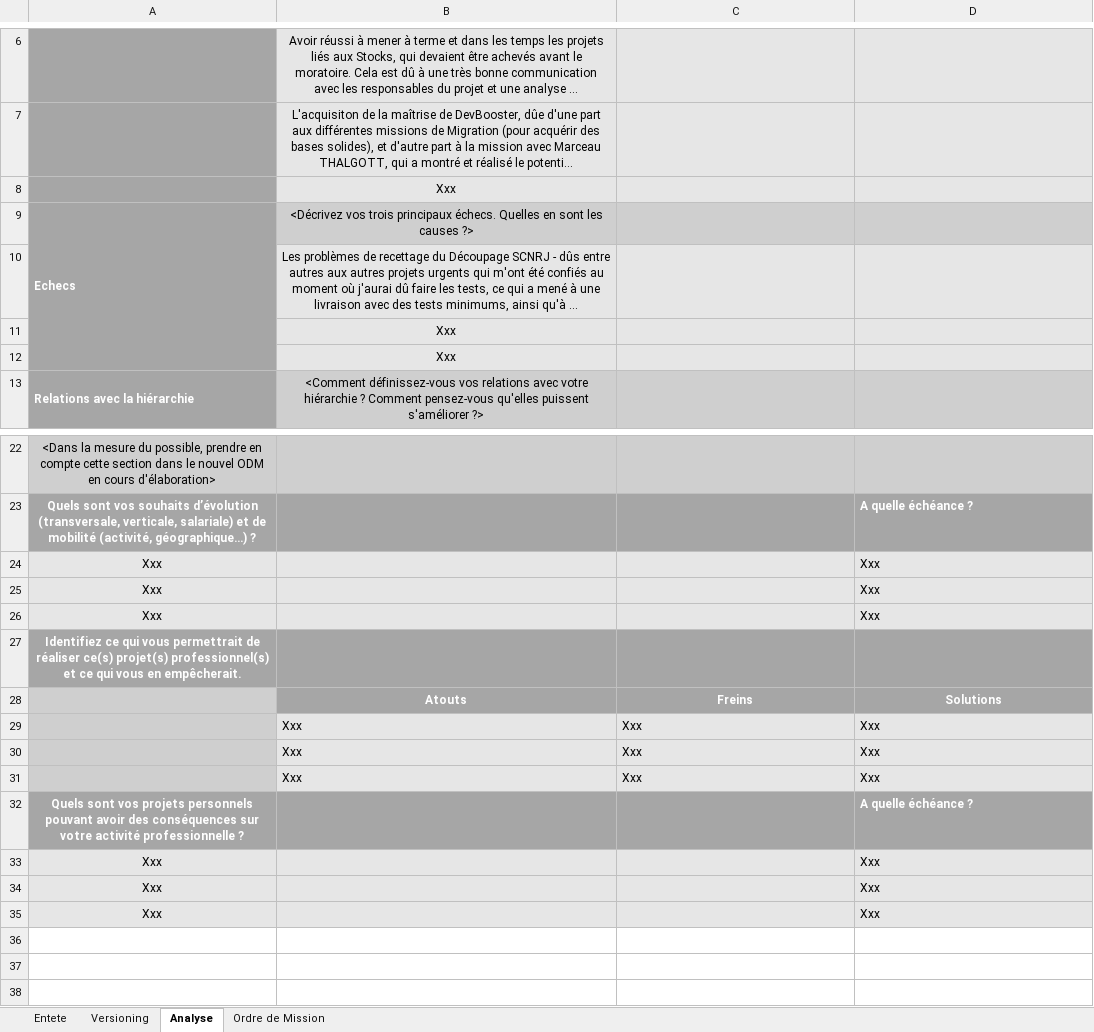
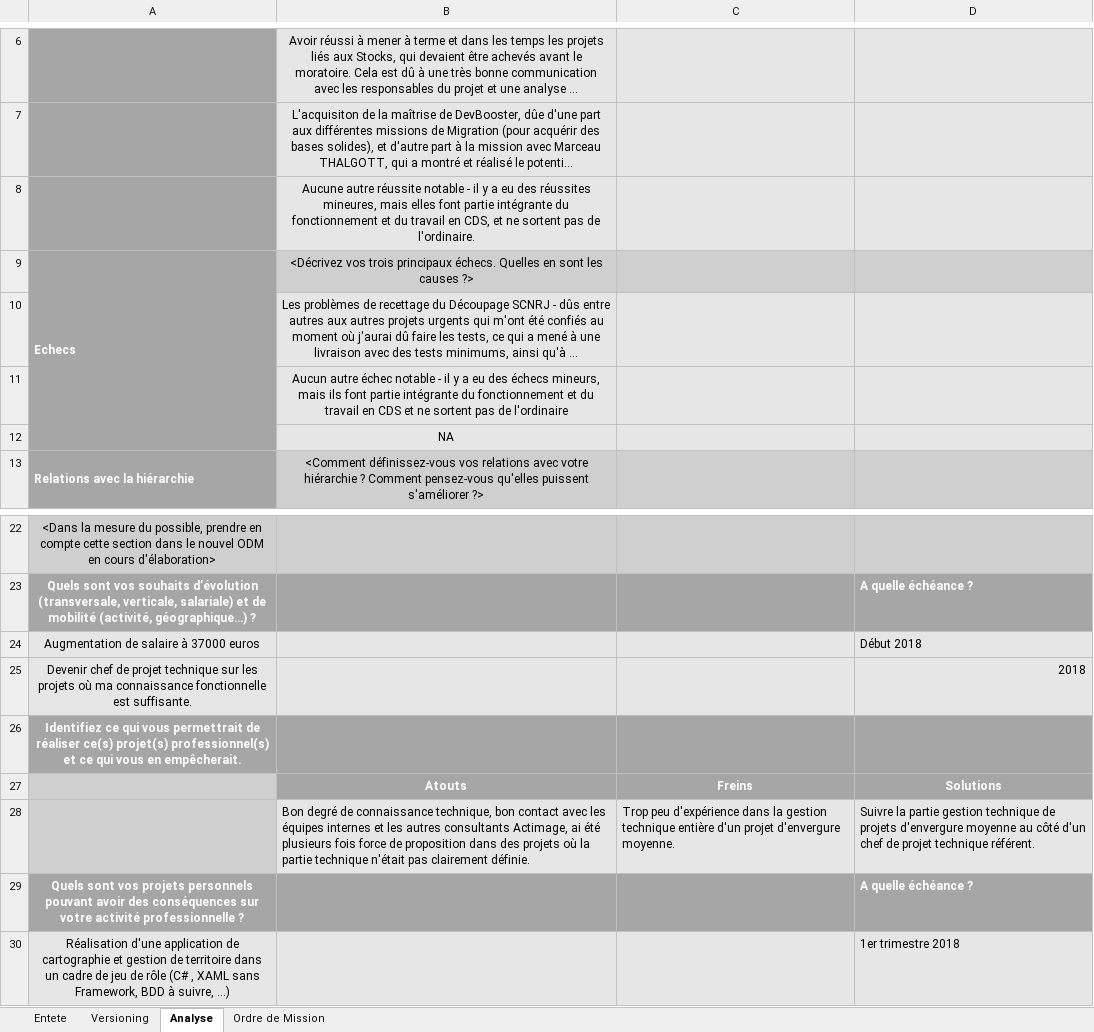
Before and after one commit to vlad-malkav/VersionBase, an Excel workbook: IDP-Performance-Review-FR_00-051.xlsx, sheet Analyse, drawn as a sheet; only a part is shown, gaps mark what is left out; long unchanged cells end in …; values as stored, in another font and other column widths than the file's, no borders; removed rows and columns are numbered as before the commit, all else as after; the diff names each change by its address in the sheet, - before the commit and + after, or states it on an @@ line.

```diff
--- a/IDP-Performance-Review-FR_00-051.xlsx (sheet Analyse)
+++ b/IDP-Performance-Review-FR_00-051.xlsx (sheet Analyse)
-B8: Xxx
+B8: Aucune autre réussite notable - il y a eu des réussites mineures, mais elles font partie intégrante du fonctionnement et du travail en CDS, et ne sortent pas de l'ordinaire.
-B11: Xxx
+B11: Aucun autre échec notable - il y a eu des échecs mineurs, mais ils font partie intégrante du fonctionnement et du travail en CDS et ne sortent pas de l'ordinaire
-B12: Xxx
+B12: NA
-row 24: Xxx |  |  | Xxx
-row 25: Xxx |  |  | Xxx
-row 26: Xxx |  |  | Xxx
+row 24: Augmentation de salaire à 37000 euros |  |  | Début 2018
+row 25: Devenir chef de projet technique sur les projets où ma connaissance fonctionnelle est suffisante. |  |  | 2018
-row 29:  | Xxx | Xxx | Xxx
-row 30:  | Xxx | Xxx | Xxx
-row 31:  | Xxx | Xxx | Xxx
+row 28:  | Bon degré de connaissance technique, bon contact avec les équipes internes et les autres consultants Actimage, ai été plusieurs fois force de proposition dans des projets où la partie technique n'était pas clairement définie. | Trop peu d'expérience dans la gestion technique entière d'un projet d'envergure moyenne. | Suivre la partie gestion technique de projets d'envergure moyenne au côté d'un chef de projet technique référent.
-row 33: Xxx |  |  | Xxx
-row 34: Xxx |  |  | Xxx
-row 35: Xxx |  |  | Xxx
+row 30: Réalisation d'une application de cartographie et gestion de territoire dans un cadre de jeu de rôle (C# , XAML sans Framework, BDD à suivre, …) |  |  | 1er trimestre 2018
```
Also changed, not shown: charts or pictures, IDP-Career-Perspectives-FR_00-021.xlsx.
